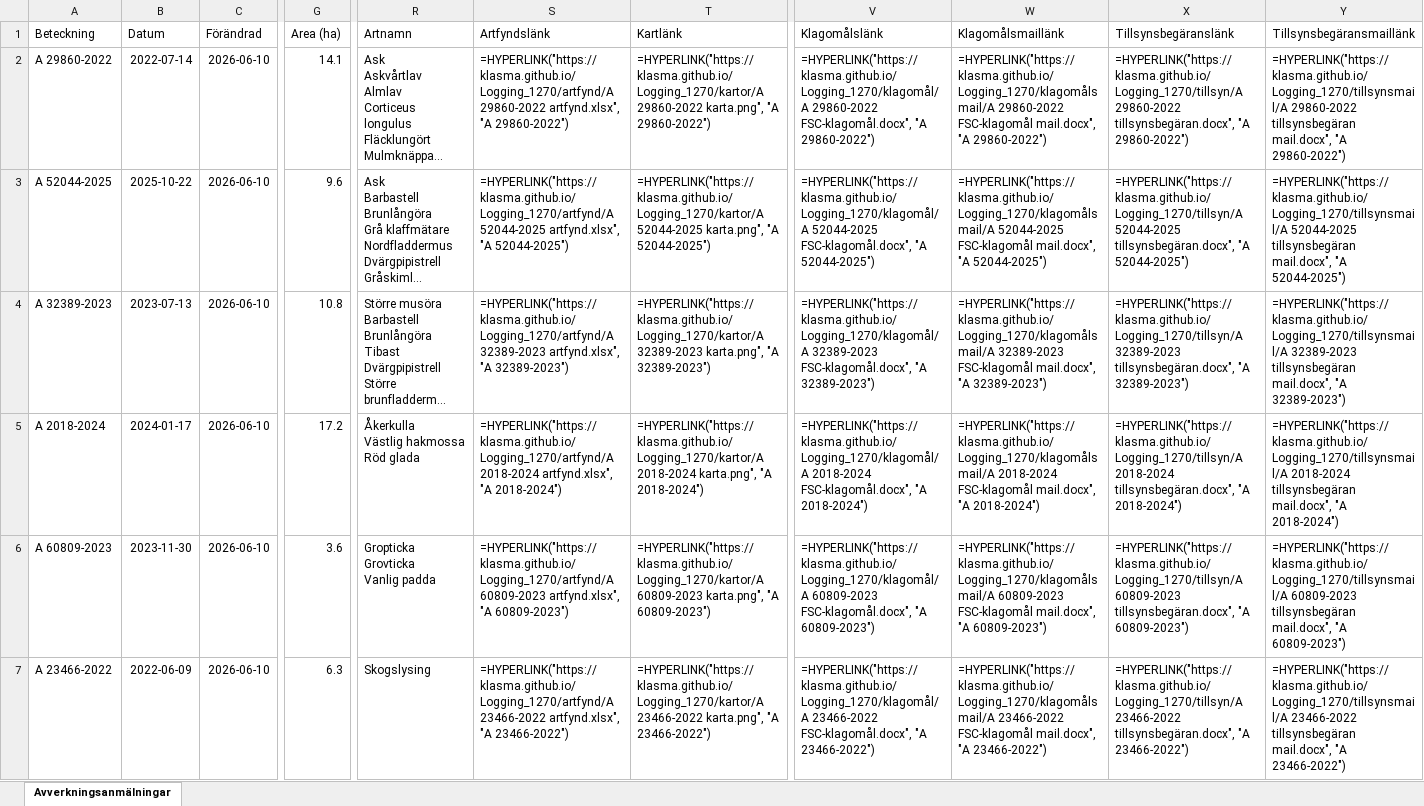
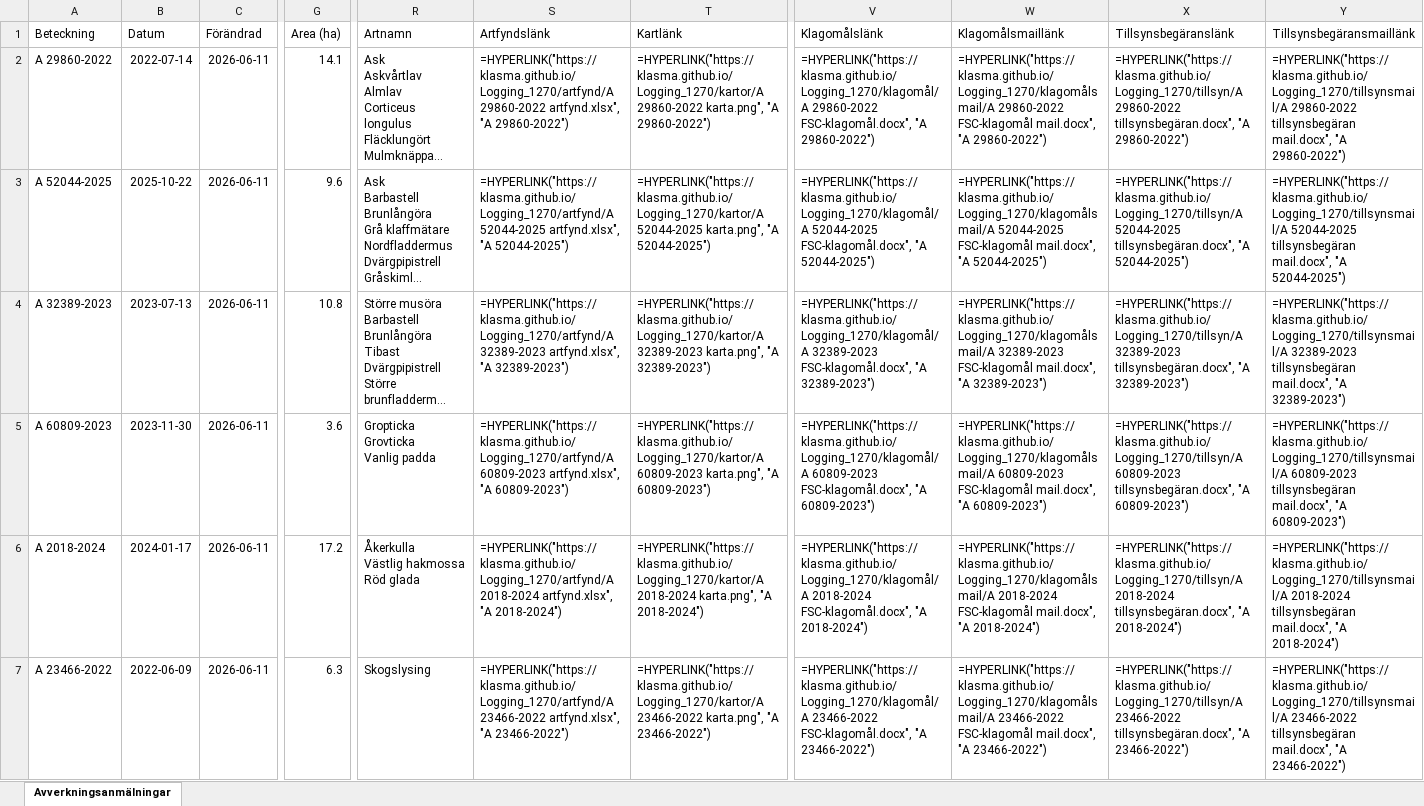
Before and after one commit to klasma/Logging_1270, an Excel workbook: Översikt TOMELILLA.xlsx, sheet Avverkningsanmälningar, drawn as a sheet; only a part is shown, gaps mark what is left out; long unchanged cells end in …; values as stored, in another font and other column widths than the file's, no borders; formulas without a stored value are shown as written; ↵ is a line break in a cell; the diff covers the shown part only; the diff names each change by its address in the sheet, - before the commit and + after, or states it on an @@ line.

```diff
--- a/Översikt TOMELILLA.xlsx (sheet Avverkningsanmälningar)
+++ b/Översikt TOMELILLA.xlsx (sheet Avverkningsanmälningar)
-C2:C7 (Förändrad): 2026-06-10
+C2:C7 (Förändrad): 2026-06-11
-A5 (Beteckning): A 2018-2024
+A5 (Beteckning): A 60809-2023
-B5 (Datum): 2024-01-17
+B5 (Datum): 2023-11-30
-G5 (Area (ha)): 17.2
+G5 (Area (ha)): 3.6
-R5 (Artnamn): Åkerkulla ↵ Västlig hakmossa ↵ Röd glada
+R5 (Artnamn): Gropticka ↵ Grovticka ↵ Vanlig padda
-S5 (Artfyndslänk): =HYPERLINK("https://klasma.github.io/Logging_1270/artfynd/A 2018-2024 artfynd.xlsx", "A 2018-2024")
+S5 (Artfyndslänk): =HYPERLINK("https://klasma.github.io/Logging_1270/artfynd/A 60809-2023 artfynd.xlsx", "A 60809-2023")
-T5 (Kartlänk): =HYPERLINK("https://klasma.github.io/Logging_1270/kartor/A 2018-2024 karta.png", "A 2018-2024")
+T5 (Kartlänk): =HYPERLINK("https://klasma.github.io/Logging_1270/kartor/A 60809-2023 karta.png", "A 60809-2023")
-V5 (Klagomålslänk): =HYPERLINK("https://klasma.github.io/Logging_1270/klagomål/A 2018-2024 FSC-klagomål.docx", "A 2018-2024")
+V5 (Klagomålslänk): =HYPERLINK("https://klasma.github.io/Logging_1270/klagomål/A 60809-2023 FSC-klagomål.docx", "A 60809-2023")
-W5 (Klagomålsmaillänk): =HYPERLINK("https://klasma.github.io/Logging_1270/klagomålsmail/A 2018-2024 FSC-klagomål mail.docx", "A 2018-2024")
+W5 (Klagomålsmaillänk): =HYPERLINK("https://klasma.github.io/Logging_1270/klagomålsmail/A 60809-2023 FSC-klagomål mail.docx", "A 60809-2023")
-X5 (Tillsynsbegäranslänk): =HYPERLINK("https://klasma.github.io/Logging_1270/tillsyn/A 2018-2024 tillsynsbegäran.docx", "A 2018-2024")
+X5 (Tillsynsbegäranslänk): =HYPERLINK("https://klasma.github.io/Logging_1270/tillsyn/A 60809-2023 tillsynsbegäran.docx", "A 60809-2023")
-Y5 (Tillsynsbegäransmaillänk): =HYPERLINK("https://klasma.github.io/Logging_1270/tillsynsmail/A 2018-2024 tillsynsbegäran mail.docx", "A 2018-2024")
+Y5 (Tillsynsbegäransmaillänk): =HYPERLINK("https://klasma.github.io/Logging_1270/tillsynsmail/A 60809-2023 tillsynsbegäran mail.docx", "A 60809-2023")
-A6 (Beteckning): A 60809-2023
+A6 (Beteckning): A 2018-2024
-B6 (Datum): 2023-11-30
+B6 (Datum): 2024-01-17
-G6 (Area (ha)): 3.6
+G6 (Area (ha)): 17.2
-R6 (Artnamn): Gropticka ↵ Grovticka ↵ Vanlig padda
+R6 (Artnamn): Åkerkulla ↵ Västlig hakmossa ↵ Röd glada
-S6 (Artfyndslänk): =HYPERLINK("https://klasma.github.io/Logging_1270/artfynd/A 60809-2023 artfynd.xlsx", "A 60809-2023")
+S6 (Artfyndslänk): =HYPERLINK("https://klasma.github.io/Logging_1270/artfynd/A 2018-2024 artfynd.xlsx", "A 2018-2024")
-T6 (Kartlänk): =HYPERLINK("https://klasma.github.io/Logging_1270/kartor/A 60809-2023 karta.png", "A 60809-2023")
+T6 (Kartlänk): =HYPERLINK("https://klasma.github.io/Logging_1270/kartor/A 2018-2024 karta.png", "A 2018-2024")
-V6 (Klagomålslänk): =HYPERLINK("https://klasma.github.io/Logging_1270/klagomål/A 60809-2023 FSC-klagomål.docx", "A 60809-2023")
+V6 (Klagomålslänk): =HYPERLINK("https://klasma.github.io/Logging_1270/klagomål/A 2018-2024 FSC-klagomål.docx", "A 2018-2024")
-W6 (Klagomålsmaillänk): =HYPERLINK("https://klasma.github.io/Logging_1270/klagomålsmail/A 60809-2023 FSC-klagomål mail.docx", "A 60809-2023")
+W6 (Klagomålsmaillänk): =HYPERLINK("https://klasma.github.io/Logging_1270/klagomålsmail/A 2018-2024 FSC-klagomål mail.docx", "A 2018-2024")
-X6 (Tillsynsbegäranslänk): =HYPERLINK("https://klasma.github.io/Logging_1270/tillsyn/A 60809-2023 tillsynsbegäran.docx", "A 60809-2023")
+X6 (Tillsynsbegäranslänk): =HYPERLINK("https://klasma.github.io/Logging_1270/tillsyn/A 2018-2024 tillsynsbegäran.docx", "A 2018-2024")
-Y6 (Tillsynsbegäransmaillänk): =HYPERLINK("https://klasma.github.io/Logging_1270/tillsynsmail/A 60809-2023 tillsynsbegäran mail.docx", "A 60809-2023")
+Y6 (Tillsynsbegäransmaillänk): =HYPERLINK("https://klasma.github.io/Logging_1270/tillsynsmail/A 2018-2024 tillsynsbegäran mail.docx", "A 2018-2024")
```
Also changed, not shown: 535 edited cells elsewhere in this sheet, artfynd/A 2018-2024 artfynd.xlsx, artfynd/A 23466-2022 artfynd.xlsx, 45 other files.
